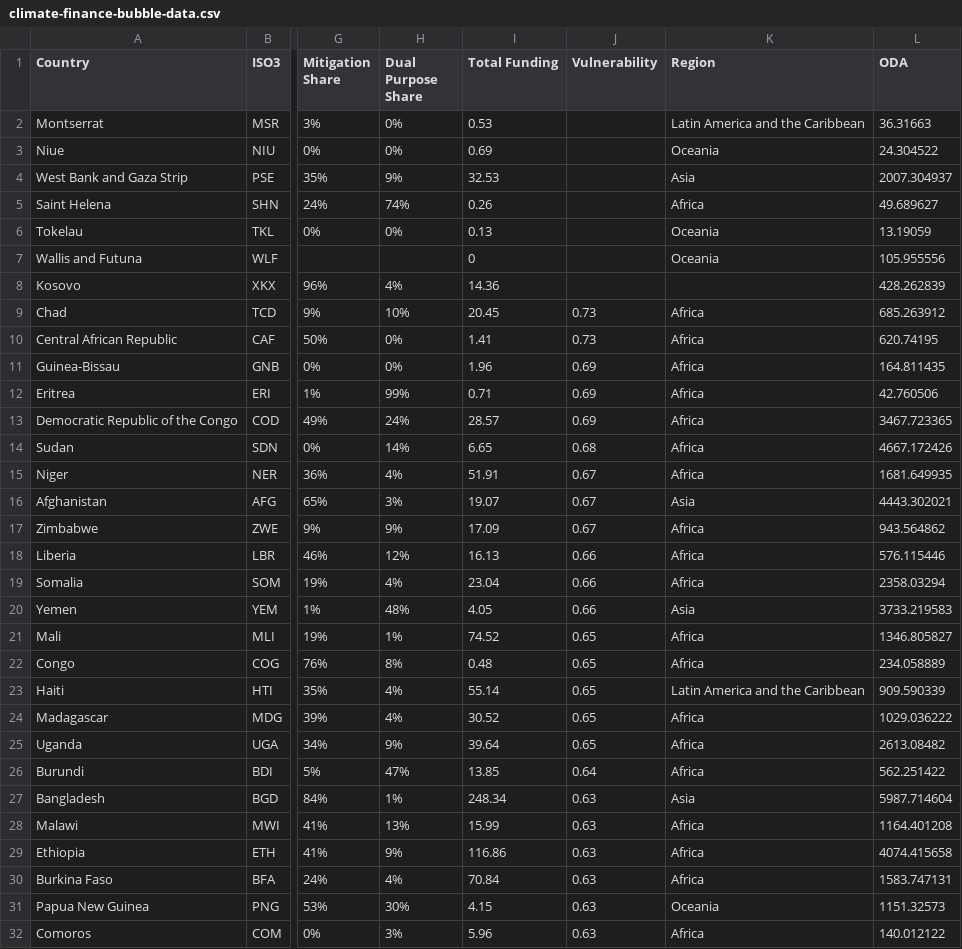
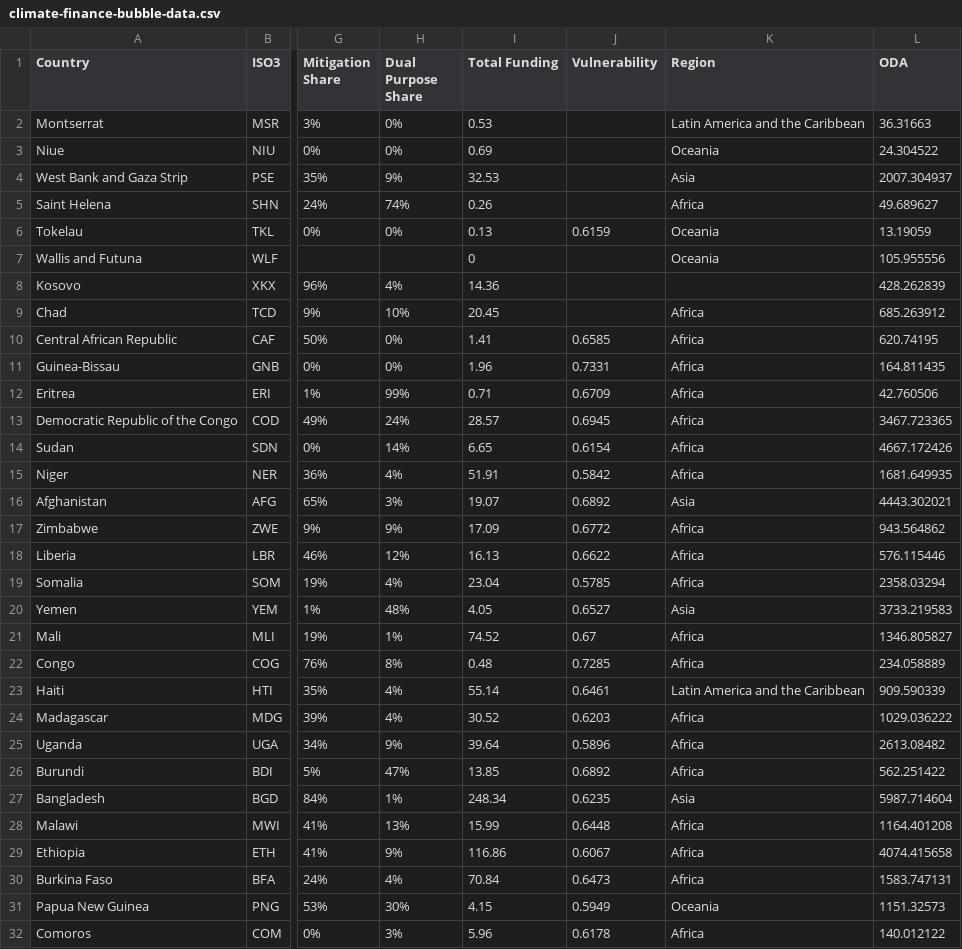
Before and after one commit to edwinmp/gha-data-visualisations, a CSV file: public/assets/data/climate-finance-bubble-data.csv, drawn as a sheet; only a part is shown, gaps mark what is left out; the diff covers the shown part only; the diff names each change by its address in the sheet, - before the commit and + after, or states it on an @@ line.

Commit message:
Update bubble chart data

```diff
--- a/public/assets/data/climate-finance-bubble-data.csv
+++ b/public/assets/data/climate-finance-bubble-data.csv
-J6 (Vulnerability): (empty)
+J6 (Vulnerability): 0.6159
-J9 (Vulnerability): 0.73
+J9 (Vulnerability): (empty)
-J10 (Vulnerability): 0.73
+J10 (Vulnerability): 0.6585
-J11 (Vulnerability): 0.69
+J11 (Vulnerability): 0.7331
-J12 (Vulnerability): 0.69
+J12 (Vulnerability): 0.6709
-J13 (Vulnerability): 0.69
+J13 (Vulnerability): 0.6945
-J14 (Vulnerability): 0.68
+J14 (Vulnerability): 0.6154
-J15 (Vulnerability): 0.67
+J15 (Vulnerability): 0.5842
-J16 (Vulnerability): 0.67
+J16 (Vulnerability): 0.6892
-J17 (Vulnerability): 0.67
+J17 (Vulnerability): 0.6772
-J18 (Vulnerability): 0.66
+J18 (Vulnerability): 0.6622
-J19 (Vulnerability): 0.66
+J19 (Vulnerability): 0.5785
-J20 (Vulnerability): 0.66
+J20 (Vulnerability): 0.6527
-J21 (Vulnerability): 0.65
+J21 (Vulnerability): 0.67
-J22 (Vulnerability): 0.65
+J22 (Vulnerability): 0.7285
-J23 (Vulnerability): 0.65
+J23 (Vulnerability): 0.6461
-J24 (Vulnerability): 0.65
+J24 (Vulnerability): 0.6203
-J25 (Vulnerability): 0.65
+J25 (Vulnerability): 0.5896
-J26 (Vulnerability): 0.64
+J26 (Vulnerability): 0.6892
-J27 (Vulnerability): 0.63
+J27 (Vulnerability): 0.6235
-J28 (Vulnerability): 0.63
+J28 (Vulnerability): 0.6448
-J29 (Vulnerability): 0.63
+J29 (Vulnerability): 0.6067
-J30 (Vulnerability): 0.63
+J30 (Vulnerability): 0.6473
-J31 (Vulnerability): 0.63
+J31 (Vulnerability): 0.5949
-J32 (Vulnerability): 0.63
+J32 (Vulnerability): 0.6178
```
Also changed, not shown: 111 edited cells elsewhere in this file.
